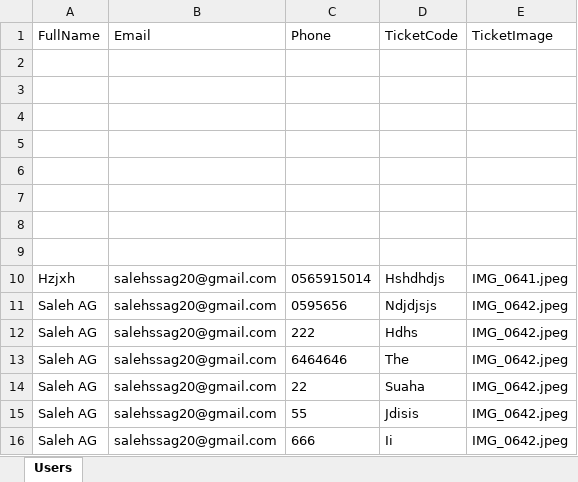
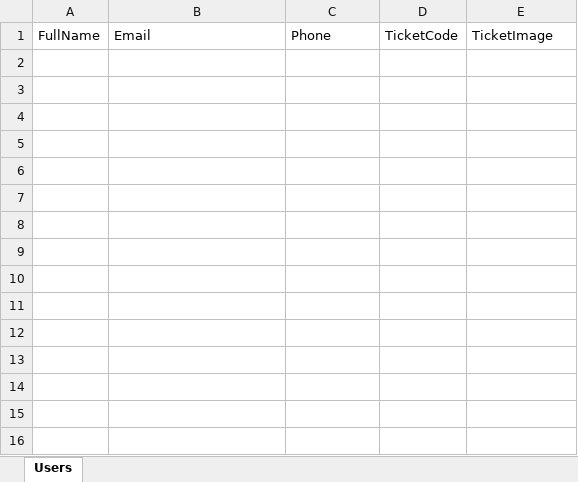
Before and after one commit to Saleh-2002/FalconsForms, an Excel workbook: data/users.xlsx, sheet Users, drawn as a sheet; values as stored, in another font and other column widths than the file's, no borders; the diff names each change by its address in the sheet, - before the commit and + after, or states it on an @@ line.

```diff
--- a/data/users.xlsx (sheet Users)
+++ b/data/users.xlsx (sheet Users)
-row 2: (empty)
-row 3: (empty)
-row 4: (empty)
-row 5: (empty)
-row 6: (empty)
-row 7: (empty)
-row 8: (empty)
-row 9: (empty)
-row 10: Hzjxh | salehssag20@gmail.com | 0565915014 | Hshdhdjs | IMG_0641.jpeg
-row 11: Saleh AG | salehssag20@gmail.com | 0595656 | Ndjdjsjs | IMG_0642.jpeg
-row 12: Saleh AG | salehssag20@gmail.com | 222 | Hdhs | IMG_0642.jpeg
-row 13: Saleh AG | salehssag20@gmail.com | 6464646 | The | IMG_0642.jpeg
-row 14: Saleh AG | salehssag20@gmail.com | 22 | Suaha | IMG_0642.jpeg
-row 15: Saleh AG | salehssag20@gmail.com | 55 | Jdisis | IMG_0642.jpeg
-row 16: Saleh AG | salehssag20@gmail.com | 666 | Ii | IMG_0642.jpeg
```
Also changed, not shown: 2 other files.
